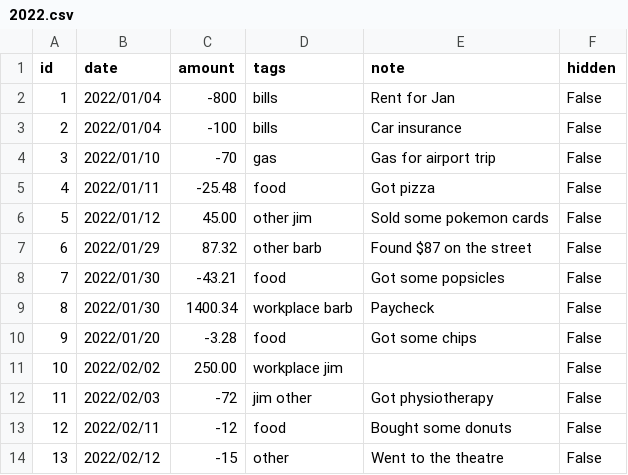
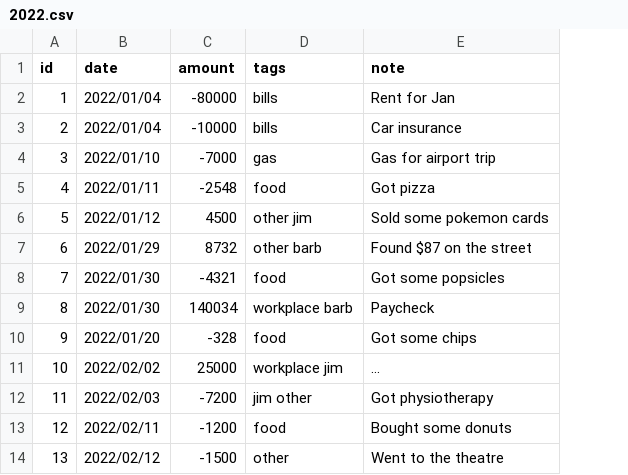
Before and after one commit to bbanting/budgettool, a CSV file: records/2022.csv, drawn as a sheet; the diff names each change by its address in the sheet, - before the commit and + after, or states it on an @@ line.

Commit message:
Removed Entry.hidden; switched type of Entry.amount from Decimal to int (cents); trickel-down refactoring

```diff
--- a/records/2022.csv
+++ b/records/2022.csv
-column F (hidden), rows 2-14: all False
-C2 (amount): -800
+C2 (amount): -80000
-C3 (amount): -100
+C3 (amount): -10000
-C4 (amount): -70
+C4 (amount): -7000
-C5 (amount): -25.48
+C5 (amount): -2548
-C6 (amount): 45.00
+C6 (amount): 4500
-C7 (amount): 87.32
+C7 (amount): 8732
-C8 (amount): -43.21
+C8 (amount): -4321
-C9 (amount): 1400.34
+C9 (amount): 140034
-C10 (amount): -3.28
+C10 (amount): -328
-C11 (amount): 250.00
+C11 (amount): 25000
-E11 (note): (empty)
+E11 (note): ...
-C12 (amount): -72
+C12 (amount): -7200
-C13 (amount): -12
+C13 (amount): -1200
-C14 (amount): -15
+C14 (amount): -1500
```
Also changed, not shown: 2 other files.
